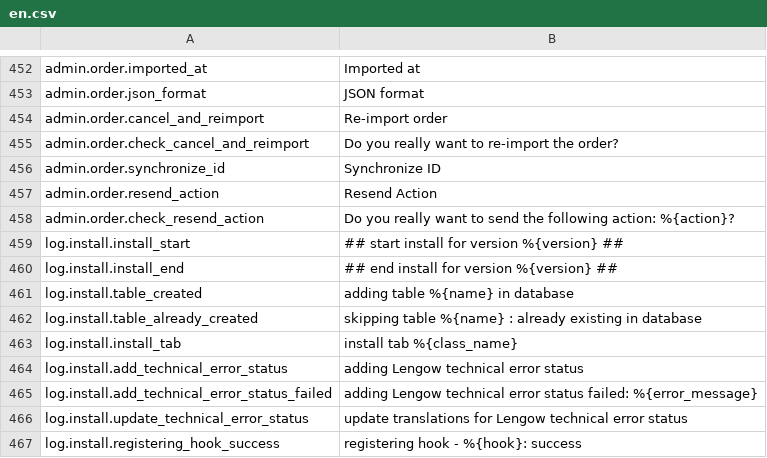
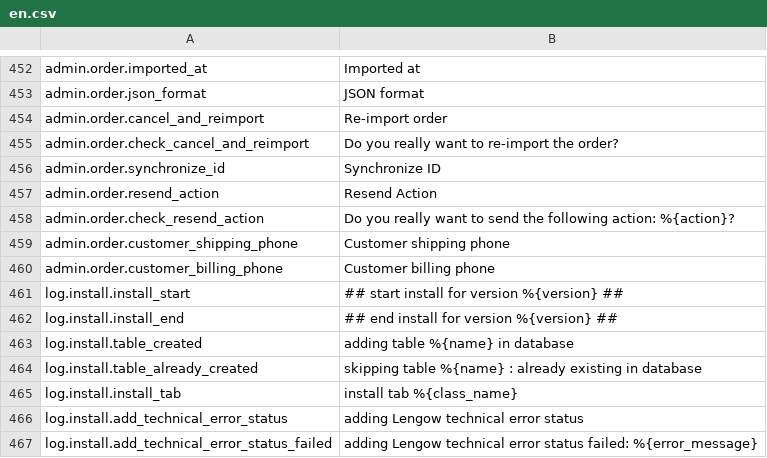
Before and after one commit to lengow/plugin-prestashop, a CSV file: translations/en.csv, drawn as a sheet; only a part is shown, gaps mark what is left out; the shorter side is filled out with more unchanged rows.

```diff
--- a/translations/en.csv
+++ b/translations/en.csv
@@ -458,2 +458,4 @@ admin.order.resend_action|Resend Action
 admin.order.check_resend_action|Do you really want to send the following action: %{action}?
+admin.order.customer_shipping_phone|Customer shipping phone
+admin.order.customer_billing_phone|Customer billing phone
 log.install.install_start|## start install for version %{version} ##
```
Also changed, not shown: translations/es.csv, translations/fr.csv, 7 other files.
